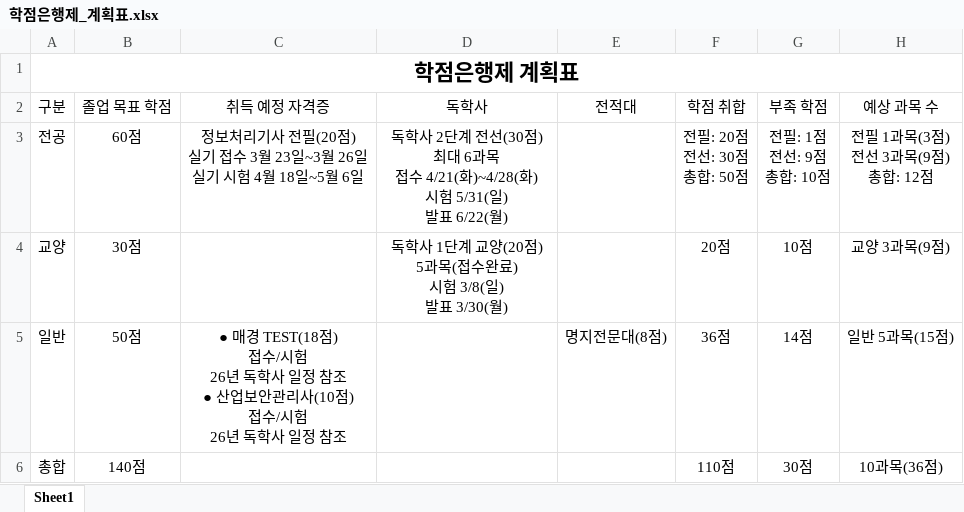
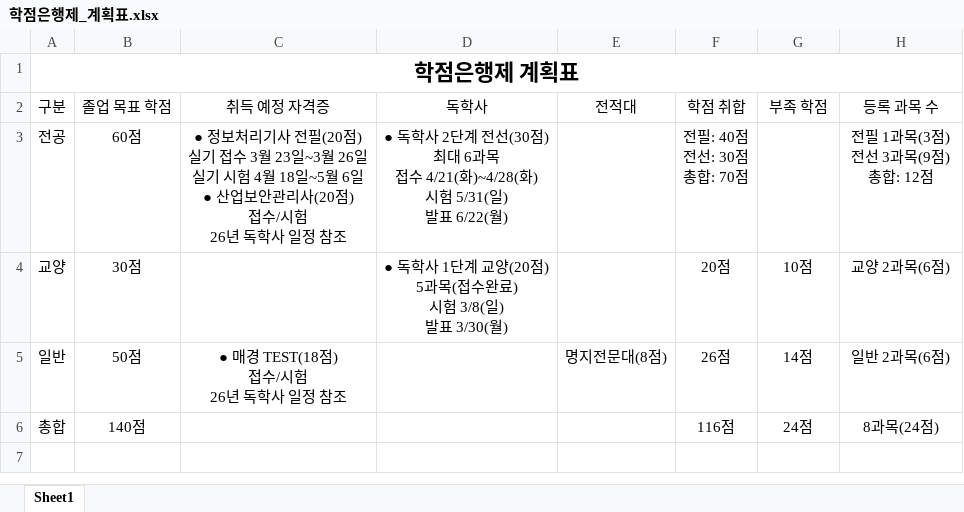
Before and after one commit to nalki/Bachelor, an Excel workbook: 학점은행제_계획표.xlsx, sheet Sheet1, drawn as a sheet; values as stored, in another font and other column widths than the file's, no borders; ↵ is a line break in a cell; the diff names each change by its address in the sheet, - before the commit and + after, or states it on an @@ line.

Commit message:
change

```diff
--- a/학점은행제_계획표.xlsx (sheet Sheet1)
+++ b/학점은행제_계획표.xlsx (sheet Sheet1)
-H2: 예상 과목 수
+H2: 등록 과목 수
-C3 (취득 예정 자격증): 정보처리기사 전필(20점) ↵ 실기 접수 3월 23일~3월 26일 ↵ 실기 시험 4월 18일~5월 6일
+C3 (취득 예정 자격증): ● 정보처리기사 전필(20점) ↵ 실기 접수 3월 23일~3월 26일 ↵ 실기 시험 4월 18일~5월 6일 ↵ ● 산업보안관리사(20점) ↵ 접수/시험 ↵ 26년 독학사 일정 참조
-D3 (독학사): 독학사…
+D3 (독학사): ● 독학사…
-F3 (학점 취합): 전필: 20점 ↵ 전선: 30점 ↵ 총합: 50점
+F3 (학점 취합): 전필: 40점 ↵ 전선: 30점 ↵ 총합: 70점
-G3 (부족 학점): 전필: 1점 ↵ 전선: 9점 ↵ 총합: 10점
+G3 (부족 학점): (empty)
-D4 (독학사): 독학사…
+D4 (독학사): ● 독학사…
-H4 (등록 과목 수): 교양 3과목(9점)
+H4 (등록 과목 수): 교양 2과목(6점)
-C5 (취득 예정 자격증): …정 참조 ↵ ● 산업보안관리사(10점) ↵ 접수/시험 ↵ 26년 독학사 일정 참조
+C5 (취득 예정 자격증): …정 참조
-F5 (학점 취합): 36점
+F5 (학점 취합): 26점
-H5 (등록 과목 수): 일반 5과목(15점)
+H5 (등록 과목 수): 일반 2과목(6점)
-F6 (학점 취합): 110점
+F6 (학점 취합): 116점
-G6 (부족 학점): 30점
+G6 (부족 학점): 24점
-H6 (등록 과목 수): 10과목(36점)
+H6 (등록 과목 수): 8과목(24점)
```
